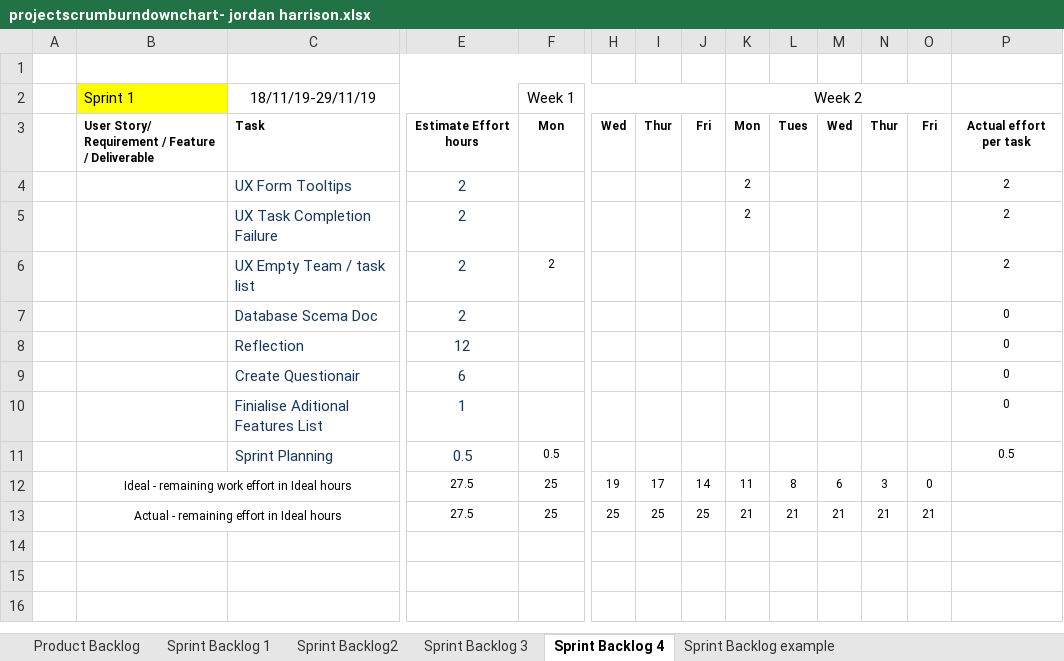
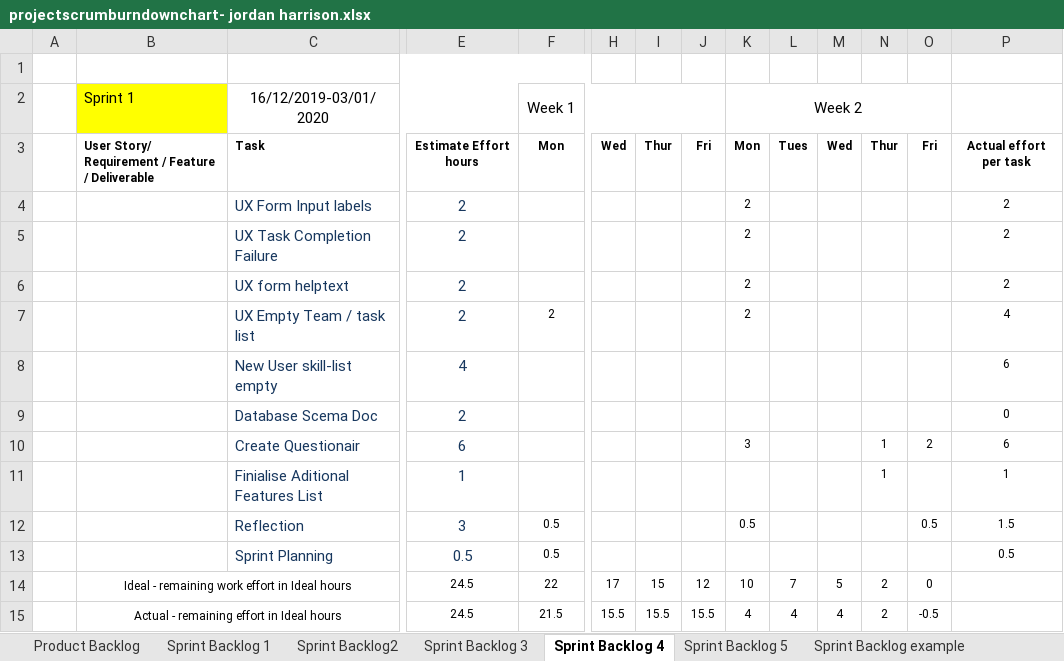
Before and after one commit to JayAitch/CI301, an Excel workbook: Planning Report/projectscrumburndownchart- jordan harrison.xlsx, sheet Sprint Backlog 4, drawn as a sheet; only a part is shown, gaps mark what is left out; values as stored, in another font and other column widths than the file's, no borders; charts and pictures not drawn; removed rows and columns are numbered as before the commit, all else as after; rows hold the shown columns only; the diff names each change by its address in the sheet, - before the commit and + after, or states it on an @@ line.

```diff
--- a/Planning Report/projectscrumburndownchart- jordan harrison.xlsx (sheet Sprint Backlog 4)
+++ b/Planning Report/projectscrumburndownchart- jordan harrison.xlsx (sheet Sprint Backlog 4)
+sheet tab: Sprint Backlog 5
-C2: 18/11/19-29/11/19
+C2: 16/12/2019-03/01/2020
-C4 (16/12/2019-03/01/2020): UX Form Tooltips
+C4 (16/12/2019-03/01/2020): UX Form Input labels
+row 6:  |  | UX form helptext | 2 |  |  |  |  | 2 |  |  |  |  | 2
-K7 (Week 2): (empty)
+K7 (Week 2): 2
-P7: 2
+P7: 4
+row 8:  |  | New User skill-list empty | 4 |  |  |  |  |  |  |  |  |  | 6
-row 8:  |  | Reflection | 12 |  |  |  |  |  |  |  |  |  | 0
-K10 (Week 2): (empty)
+K10 (Week 2): 3
-N10:N11: (empty)
+N10:N11: 1
-O10: (empty)
+O10: 2
-P10: 0
+P10: 6
-P11: 0
+P11: 1
+row 12:  |  | Reflection | 3 | 0.5 |  |  |  | 0.5 |  |  |  | 0.5 | 1.5
-row 12:  | Ideal - remaining work effort in Ideal hours |  | 27.5 | 25 | 19 | 17 | 14 | 11 | 8 | 6 | 3 | 0
-row 13:  | Actual - remaining effort in Ideal hours |  | 27.5 | 25 | 25 | 25 | 25 | 21 | 21 | 21 | 21 | 21
+row 14:  | Ideal - remaining work effort in Ideal hours |  | 24.5 | 22 | 17 | 15 | 12 | 10 | 7 | 5 | 2 | 0
+row 15:  | Actual - remaining effort in Ideal hours |  | 24.5 | 21.5 | 15.5 | 15.5 | 15.5 | 4 | 4 | 4 | 2 | -0.5
```
Also changed, not shown: sheet Sprint Backlog 3, sheet Sprint Backlog 1, sheet Sprint Backlog2, formulas that keep their value, charts or pictures, Planning Report/application sprint planner sprint1 23.12.19.xlsx, 9 other files.
